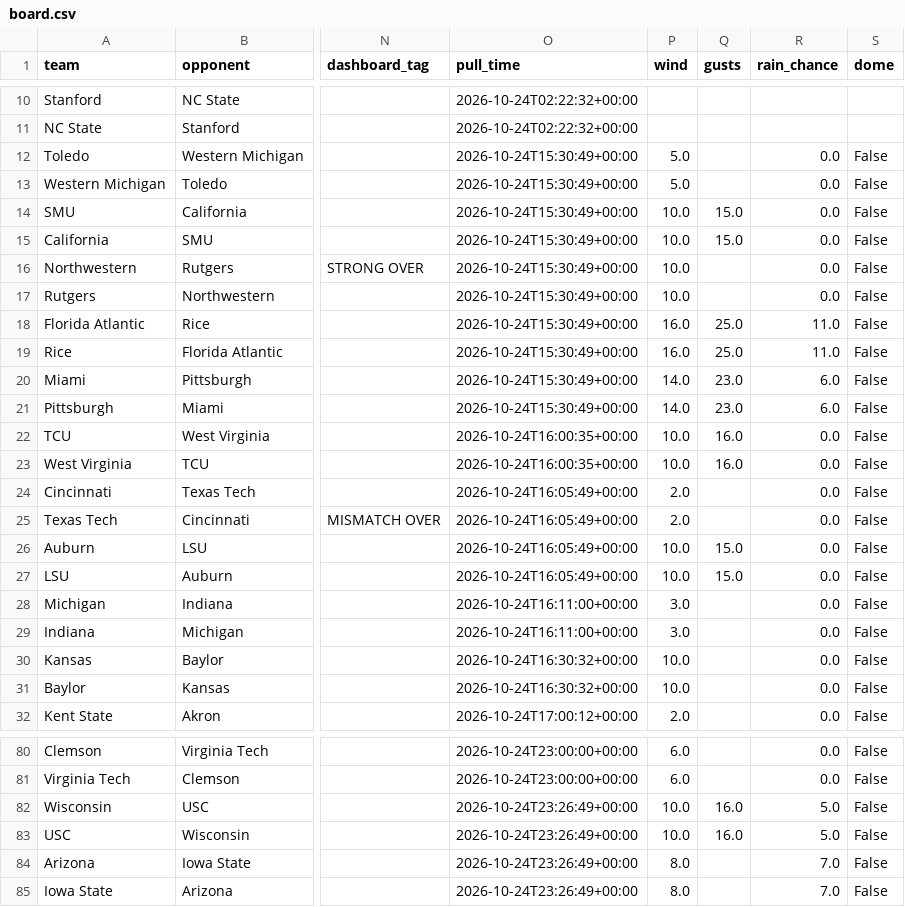
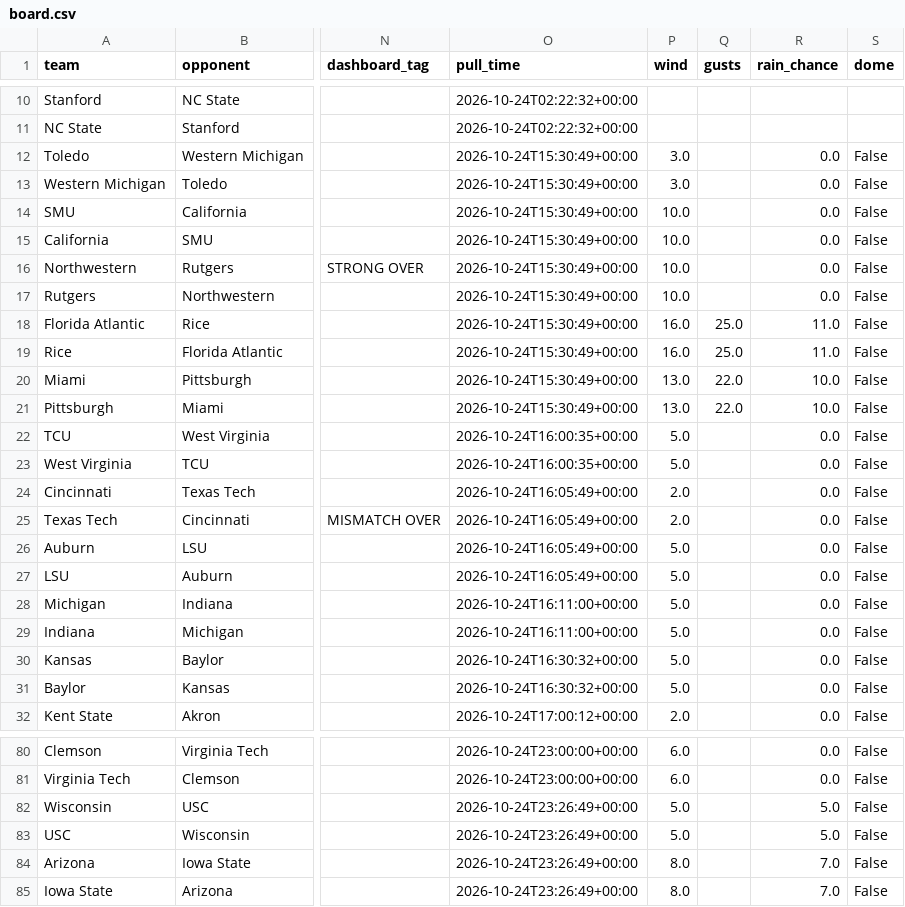
Before and after one commit to bradyt3321/cfb-yardage-dashboard, a CSV file: data/board.csv, drawn as a sheet; only a part is shown, gaps mark what is left out; the diff covers the shown part only; the diff names each change by its address in the sheet, - before the commit and + after, or states it on an @@ line.

```diff
--- a/data/board.csv
+++ b/data/board.csv
-P12:P13 (wind): 5.0
+P12:P13 (wind): 3.0
-Q14:Q15 (gusts): 15.0
+Q14:Q15 (gusts): (empty)
-P20:P21 (wind): 14.0
+P20:P21 (wind): 13.0
-Q20:Q21 (gusts): 23.0
+Q20:Q21 (gusts): 22.0
-R20:R21 (rain_chance): 6.0
+R20:R21 (rain_chance): 10.0
-P22:P23 (wind): 10.0
+P22:P23 (wind): 5.0
-Q22:Q23 (gusts): 16.0
+Q22:Q23 (gusts): (empty)
-P26:P27 (wind): 10.0
+P26:P27 (wind): 5.0
-Q26:Q27 (gusts): 15.0
+Q26:Q27 (gusts): (empty)
-P28:P29 (wind): 3.0
+P28:P29 (wind): 5.0
-P30:P31 (wind): 10.0
+P30:P31 (wind): 5.0
-P82:P83 (wind): 10.0
+P82:P83 (wind): 5.0
-Q82:Q83 (gusts): 16.0
+Q82:Q83 (gusts): (empty)
```
Also changed, not shown: 28 edited cells elsewhere in this file, 3 other files.
